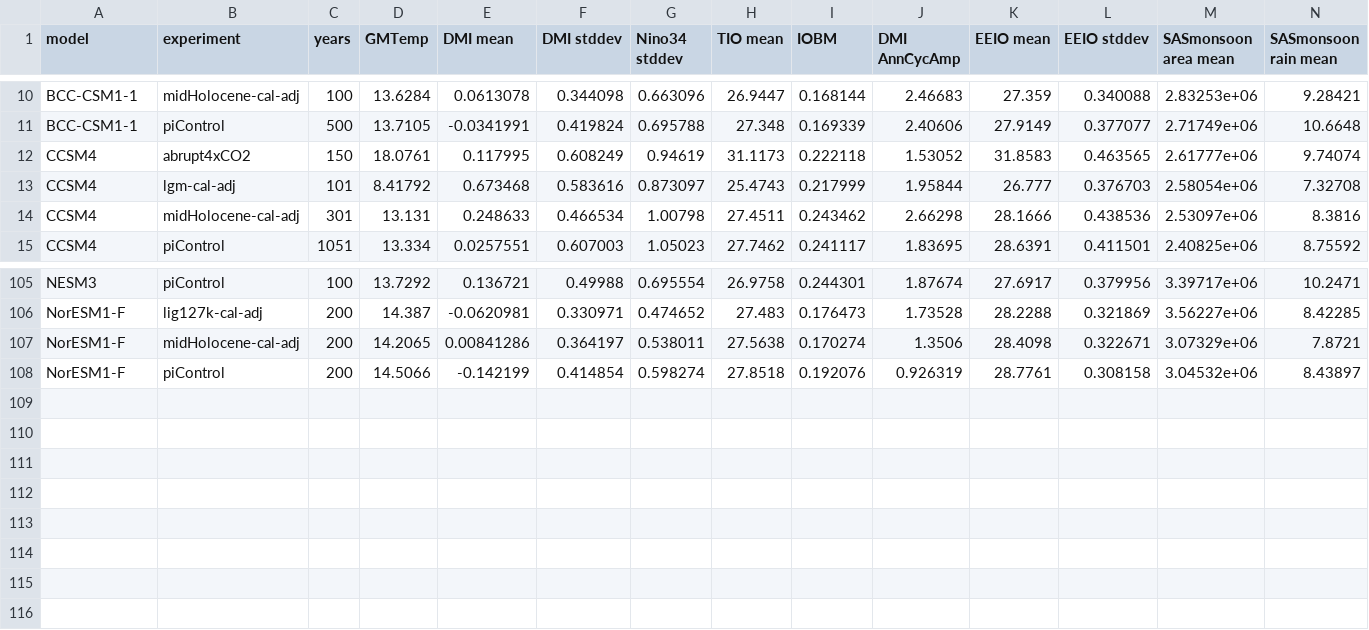
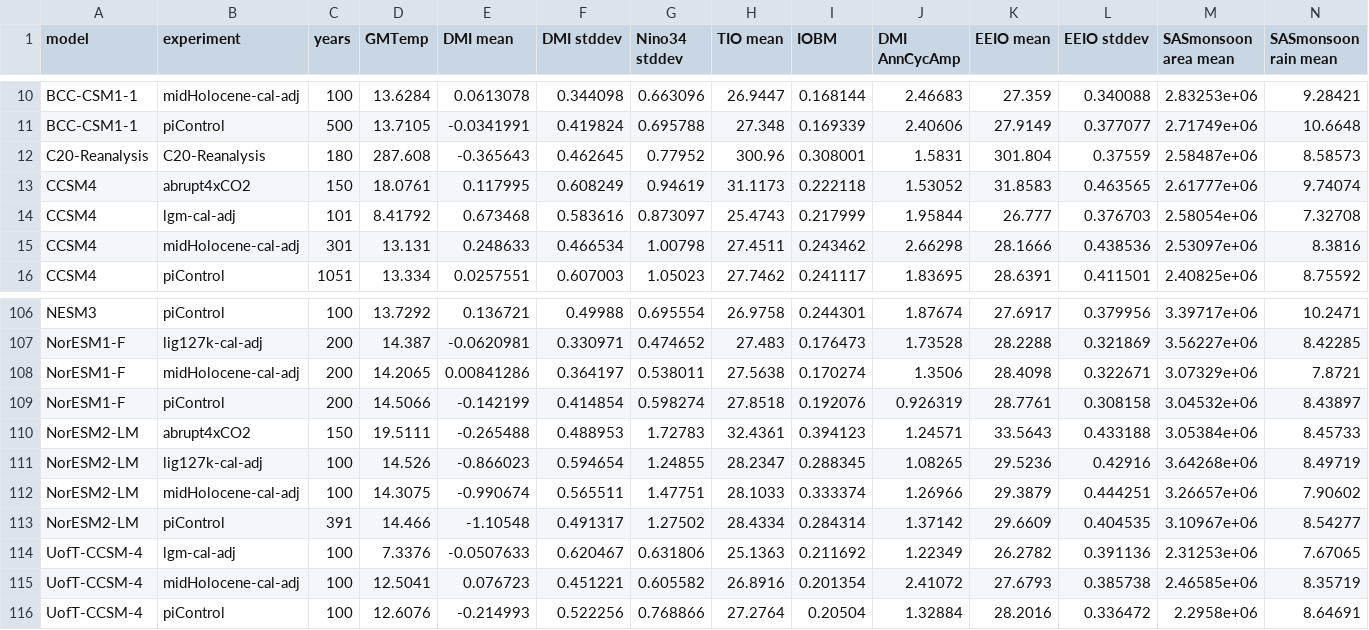
Before and after one commit to pmip4/IndianOceanVariability, a CSV file: summary_data/tidy_numbers.csv, drawn as a sheet; only a part is shown, gaps mark what is left out; rows hold the shown columns only; the diff names each change by its address in the sheet, - before the commit and + after, or states it on an @@ line.

Commit message:
Adding renalysis to the tidy numbers file

```diff
--- a/summary_data/tidy_numbers.csv
+++ b/summary_data/tidy_numbers.csv
+row 12: C20-Reanalysis | C20-Reanalysis | 180 | 287.608 | -0.365643 | 0.462645 | 0.77952 | 300.96 | 0.308001 | 1.5831 | 301.804 | 0.37559 | 2.58487e+06 | 8.58573
+row 110: NorESM2-LM | abrupt4xCO2 | 150 | 19.5111 | -0.265488 | 0.488953 | 1.72783 | 32.4361 | 0.394123 | 1.24571 | 33.5643 | 0.433188 | 3.05384e+06 | 8.45733
+row 111: NorESM2-LM | lig127k-cal-adj | 100 | 14.526 | -0.866023 | 0.594654 | 1.24855 | 28.2347 | 0.288345 | 1.08265 | 29.5236 | 0.42916 | 3.64268e+06 | 8.49719
+row 112: NorESM2-LM | midHolocene-cal-adj | 100 | 14.3075 | -0.990674 | 0.565511 | 1.47751 | 28.1033 | 0.333374 | 1.26966 | 29.3879 | 0.444251 | 3.26657e+06 | 7.90602
+row 113: NorESM2-LM | piControl | 391 | 14.466 | -1.10548 | 0.491317 | 1.27502 | 28.4334 | 0.284314 | 1.37142 | 29.6609 | 0.404535 | 3.10967e+06 | 8.54277
+row 114: UofT-CCSM-4 | lgm-cal-adj | 100 | 7.3376 | -0.0507633 | 0.620467 | 0.631806 | 25.1363 | 0.211692 | 1.22349 | 26.2782 | 0.391136 | 2.31253e+06 | 7.67065
+row 115: UofT-CCSM-4 | midHolocene-cal-adj | 100 | 12.5041 | 0.076723 | 0.451221 | 0.605582 | 26.8916 | 0.201354 | 2.41072 | 27.6793 | 0.385738 | 2.46585e+06 | 8.35719
+row 116: UofT-CCSM-4 | piControl | 100 | 12.6076 | -0.214993 | 0.522256 | 0.768866 | 27.2764 | 0.20504 | 1.32884 | 28.2016 | 0.336472 | 2.2958e+06 | 8.64691
```
